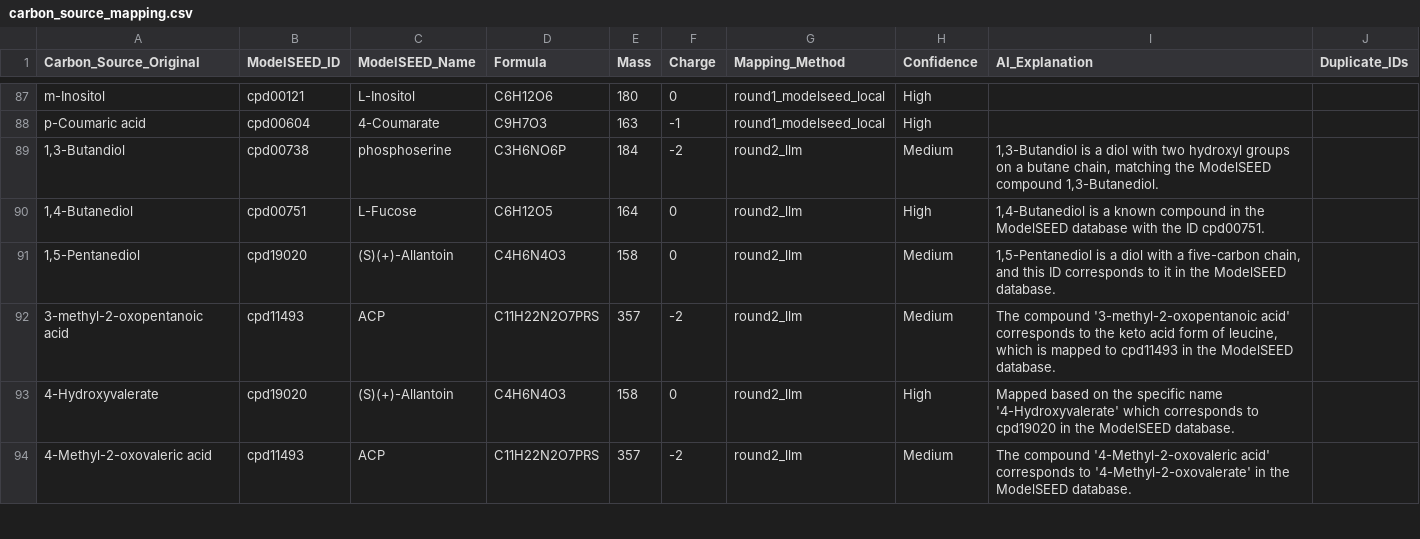
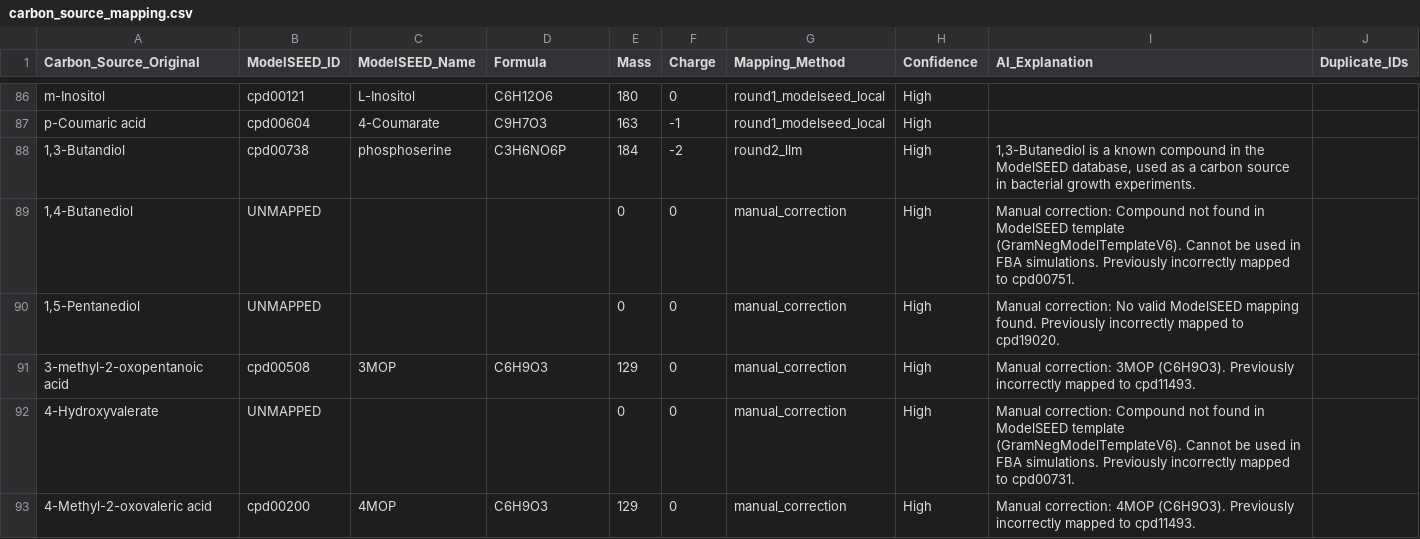
Before and after one commit to kbaseincubator/CDM_Tasks_jplfaria, a CSV file: CDMSCI-193-rbtnseq-modeling/CDMSCI-197-media-formulations/results/carbon_source_mapping.csv, drawn as a sheet; only a part is shown, gaps mark what is left out; the diff covers the shown part only.

```diff
--- a/CDMSCI-193-rbtnseq-modeling/CDMSCI-197-media-formulations/results/carbon_source_mapping.csv
+++ b/CDMSCI-193-rbtnseq-modeling/CDMSCI-197-media-formulations/results/carbon_source_mapping.csv
@@ -88,7 +87,7 @@ m-Inositol,cpd00121,L-Inositol,C6H12O6,180,0,round1_modelseed_local,High,,
 p-Coumaric acid,cpd00604,4-Coumarate,C9H7O3,163,-1,round1_modelseed_local,High,,
-"1,3-Butandiol",cpd00738,phosphoserine,C3H6NO6P,184,-2,round2_llm,Medium,"1,3-Butandiol is a diol with two hydroxyl groups on a butane chain, matching the ModelSEED compound 1,3-Butanediol.",
-"1,4-Butanediol",cpd00751,L-Fucose,C6H12O5,164,0,round2_llm,High,"1,4-Butanediol is a known compound in the ModelSEED database with the ID cpd00751.",
-"1,5-Pentanediol",cpd19020,(S)(+)-Allantoin,C4H6N4O3,158,0,round2_llm,Medium,"1,5-Pentanediol is a diol with a five-carbon chain, and this ID corresponds to it in the ModelSEED database.",
-3-methyl-2-oxopentanoic acid,cpd11493,ACP,C11H22N2O7PRS,357,-2,round2_llm,Medium,"The compound '3-methyl-2-oxopentanoic acid' corresponds to the keto acid form of leucine, which is mapped to cpd11493 in the ModelSEED database.",
-4-Hydroxyvalerate,cpd19020,(S)(+)-Allantoin,C4H6N4O3,158,0,round2_llm,High,Mapped based on the specific name '4-Hydroxyvalerate' which corresponds to cpd19020 in the ModelSEED database.,
-4-Methyl-2-oxovaleric acid,cpd11493,ACP,C11H22N2O7PRS,357,-2,round2_llm,Medium,The compound '4-Methyl-2-oxovaleric acid' corresponds to '4-Methyl-2-oxovalerate' in the ModelSEED database.,
+"1,3-Butandiol",cpd00738,phosphoserine,C3H6NO6P,184,-2,round2_llm,High,"1,3-Butanediol is a known compound in the ModelSEED database, used as a carbon source in bacterial growth experiments.",
+"1,4-Butanediol",UNMAPPED,,,0,0,manual_correction,High,Manual correction: Compound not found in ModelSEED template (GramNegModelTemplateV6). Cannot be used in FBA simulations. Previously incorrectly mapped to cpd00751.,
+"1,5-Pentanediol",UNMAPPED,,,0,0,manual_correction,High,Manual correction: No valid ModelSEED mapping found. Previously incorrectly mapped to cpd19020.,
+3-methyl-2-oxopentanoic acid,cpd00508,3MOP,C6H9O3,129,0,manual_correction,High,Manual correction: 3MOP (C6H9O3). Previously incorrectly mapped to cpd11493.,
+4-Hydroxyvalerate,UNMAPPED,,,0,0,manual_correction,High,Manual correction: Compound not found in ModelSEED template (GramNegModelTemplateV6). Cannot be used in FBA simulations. Previously incorrectly mapped to cpd00731.,
+4-Methyl-2-oxovaleric acid,cpd00200,4MOP,C6H9O3,129,0,manual_correction,High,Manual correction: 4MOP (C6H9O3). Previously incorrectly mapped to cpd11493.,
```
Also changed, not shown: 1 removed row and 124 edited cells elsewhere in this file, CDMSCI-193-rbtnseq-modeling/CDMSCI-196-carbon-sources/results/combined_growth_matrix_filtered.csv, CDMSCI-193-rbtnseq-modeling/CDMSCI-197-media-formulations/results/round1_mapped.csv, 35 other files.
